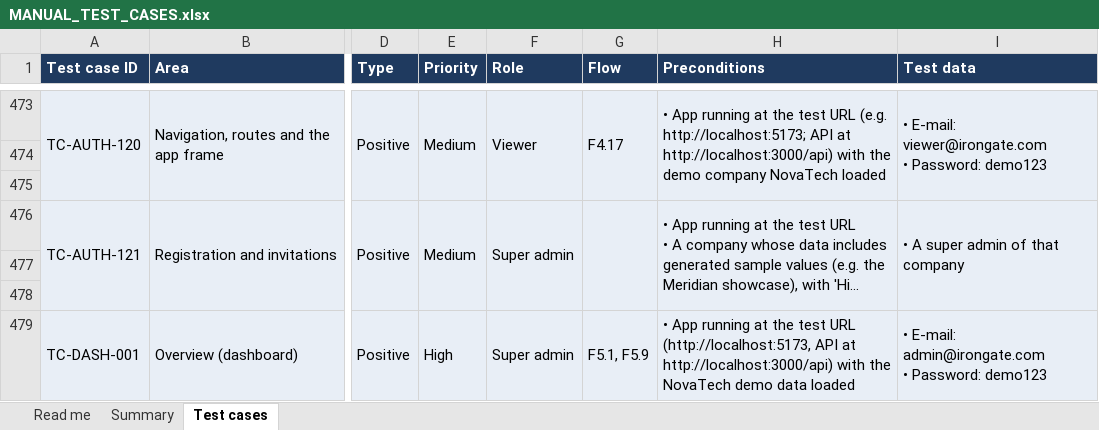
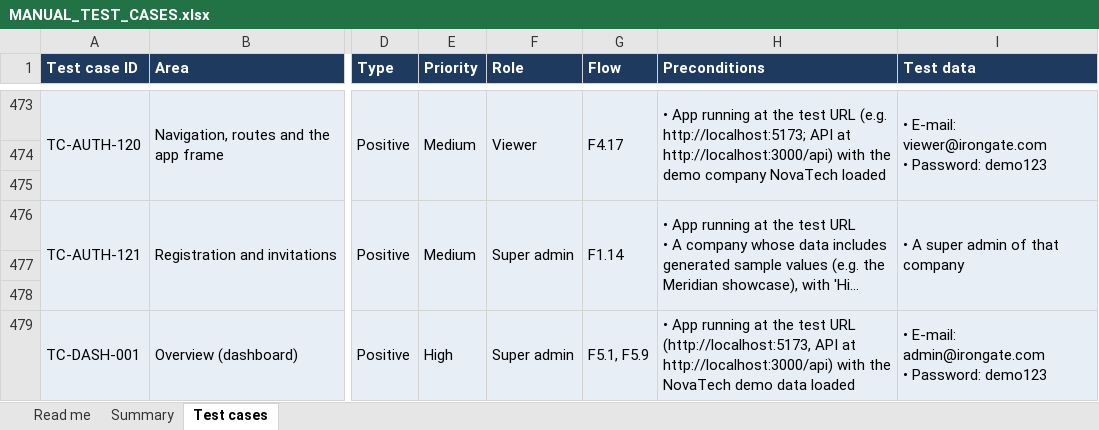
Before and after one commit to therevelator/irongate-qa-navigator-platform, an Excel workbook: docs/testing/MANUAL_TEST_CASES.xlsx, sheet Test cases, drawn as a sheet; only a part is shown, gaps mark what is left out; long unchanged cells end in …; values as stored, in another font and other column widths than the file's, no borders; the diff names each change by its address in the sheet, - before the commit and + after, or states it on an @@ line.

Commit message:
Manual case flow id

```diff
--- a/docs/testing/MANUAL_TEST_CASES.xlsx (sheet Test cases)
+++ b/docs/testing/MANUAL_TEST_CASES.xlsx (sheet Test cases)
-G476 (Flow): (empty)
+G476 (Flow): F1.14
```
Also changed, not shown: 1 other file.
